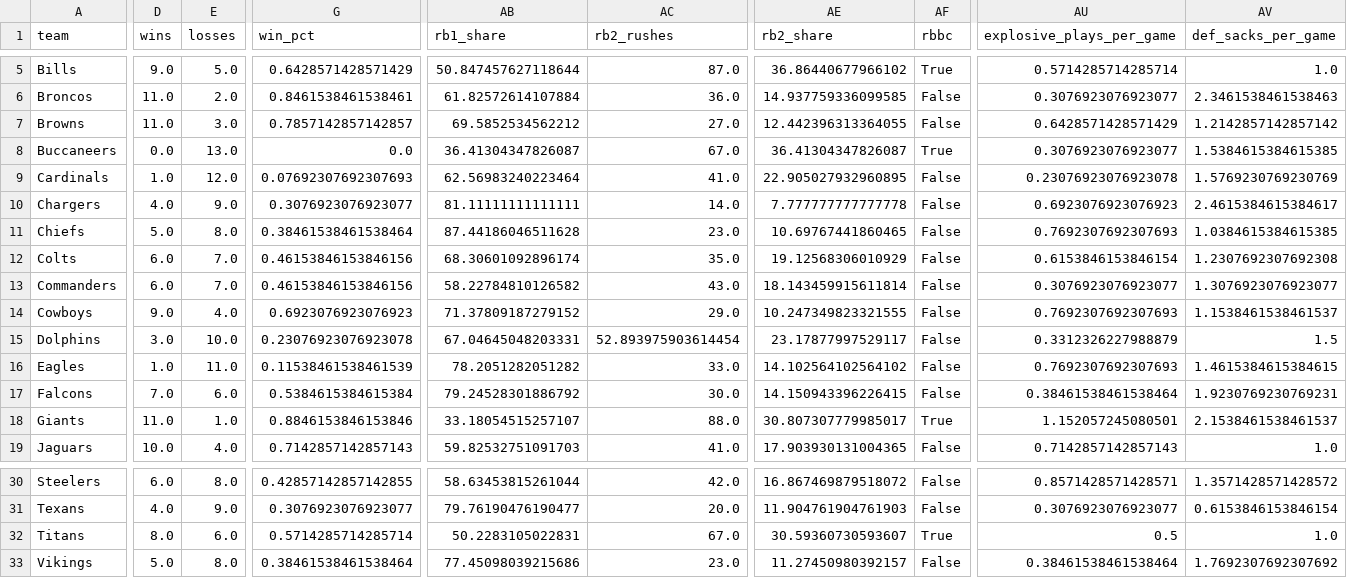
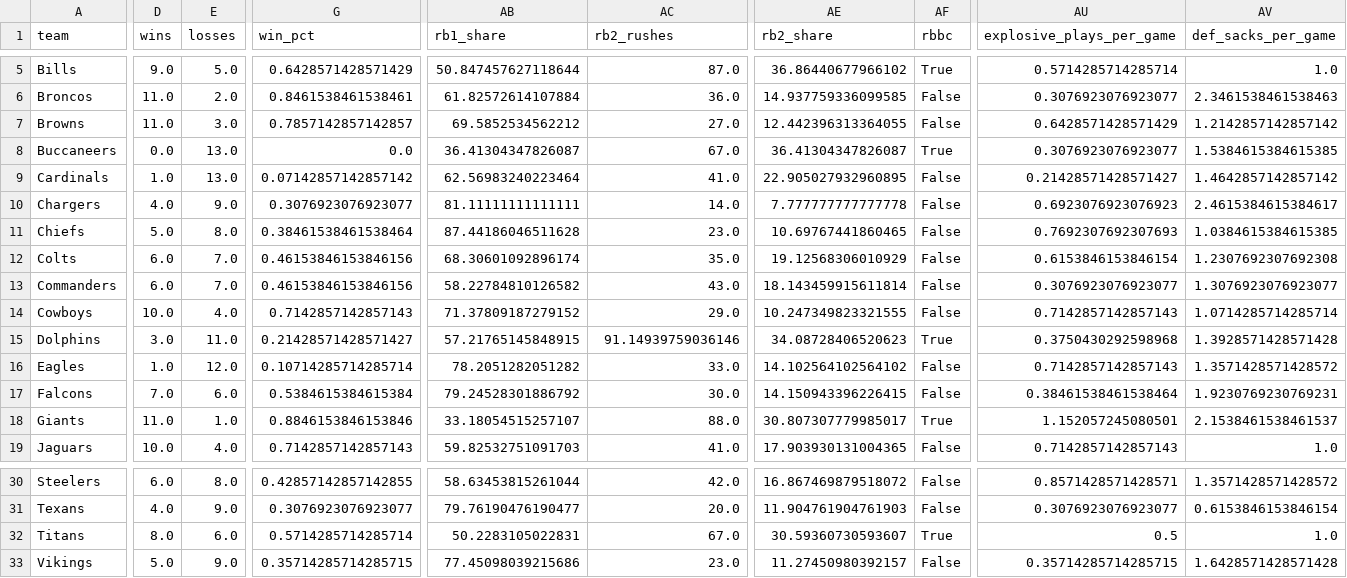
Before and after one commit to lespauI/mega_league, a CSV file: output/team_player_usage.csv, drawn as a sheet; only a part is shown, gaps mark what is left out; the diff covers the shown part only; the diff names each change by its address in the sheet, - before the commit and + after, or states it on an @@ line.

```diff
--- a/output/team_player_usage.csv
+++ b/output/team_player_usage.csv
-E9 (losses): 12.0
+E9 (losses): 13.0
-G9 (win_pct): 0.07692307692307693
+G9 (win_pct): 0.07142857142857142
-AU9 (explosive_plays_per_game): 0.23076923076923078
+AU9 (explosive_plays_per_game): 0.21428571428571427
-AV9 (def_sacks_per_game): 1.5769230769230769
+AV9 (def_sacks_per_game): 1.4642857142857142
-D14 (wins): 9.0
+D14 (wins): 10.0
-G14 (win_pct): 0.6923076923076923
+G14 (win_pct): 0.7142857142857143
-AU14 (explosive_plays_per_game): 0.7692307692307693
+AU14 (explosive_plays_per_game): 0.7142857142857143
-AV14 (def_sacks_per_game): 1.1538461538461537
+AV14 (def_sacks_per_game): 1.0714285714285714
-E15 (losses): 10.0
+E15 (losses): 11.0
-G15 (win_pct): 0.23076923076923078
+G15 (win_pct): 0.21428571428571427
-AB15 (rb1_share): 67.04645048203331
+AB15 (rb1_share): 57.21765145848915
-AC15 (rb2_rushes): 52.893975903614454
+AC15 (rb2_rushes): 91.14939759036146
-AE15 (rb2_share): 23.17877997529117
+AE15 (rb2_share): 34.08728406520623
-AF15 (rbbc): False
+AF15 (rbbc): True
-AU15 (explosive_plays_per_game): 0.3312326227988879
+AU15 (explosive_plays_per_game): 0.3750430292598968
-AV15 (def_sacks_per_game): 1.5
+AV15 (def_sacks_per_game): 1.3928571428571428
-E16 (losses): 11.0
+E16 (losses): 12.0
-G16 (win_pct): 0.11538461538461539
+G16 (win_pct): 0.10714285714285714
-AU16 (explosive_plays_per_game): 0.7692307692307693
+AU16 (explosive_plays_per_game): 0.7142857142857143
-AV16 (def_sacks_per_game): 1.4615384615384615
+AV16 (def_sacks_per_game): 1.3571428571428572
-E33 (losses): 8.0
+E33 (losses): 9.0
-G33 (win_pct): 0.38461538461538464
+G33 (win_pct): 0.35714285714285715
-AU33 (explosive_plays_per_game): 0.38461538461538464
+AU33 (explosive_plays_per_game): 0.35714285714285715
-AV33 (def_sacks_per_game): 1.7692307692307692
+AV33 (def_sacks_per_game): 1.6428571428571428
```
Also changed, not shown: 44 edited cells elsewhere in this file, MEGA_games.csv, output/player_team_stints.csv, 13 other files.
